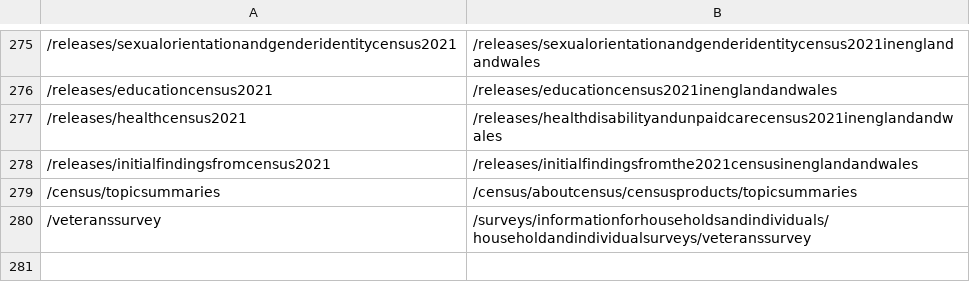
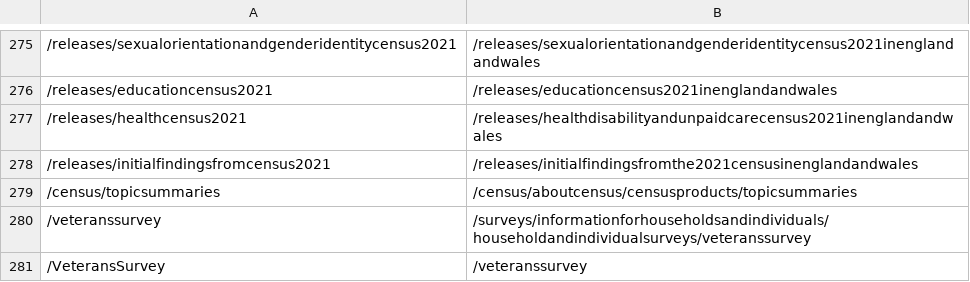
Before and after one commit to ONSdigital/dp-frontend-router, a CSV file: assets/redirects/redirects.csv, drawn as a sheet; only a part is shown, gaps mark what is left out; the diff names each change by its address in the sheet, - before the commit and + after, or states it on an @@ line.

Commit message:
Add redirect to veterans survey with mixed case

```diff
--- a/assets/redirects/redirects.csv
+++ b/assets/redirects/redirects.csv
+row 281: /VeteransSurvey | /veteranssurvey
```
